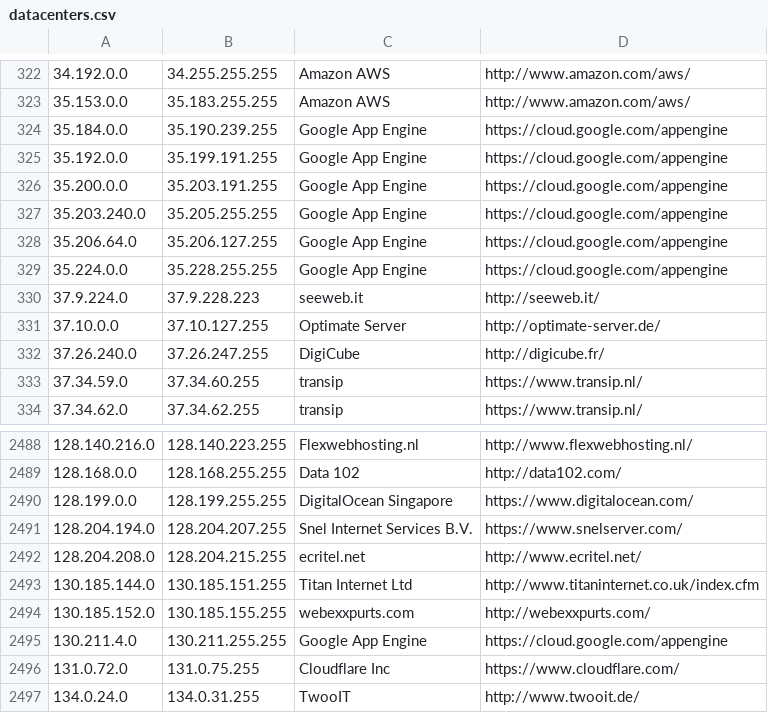
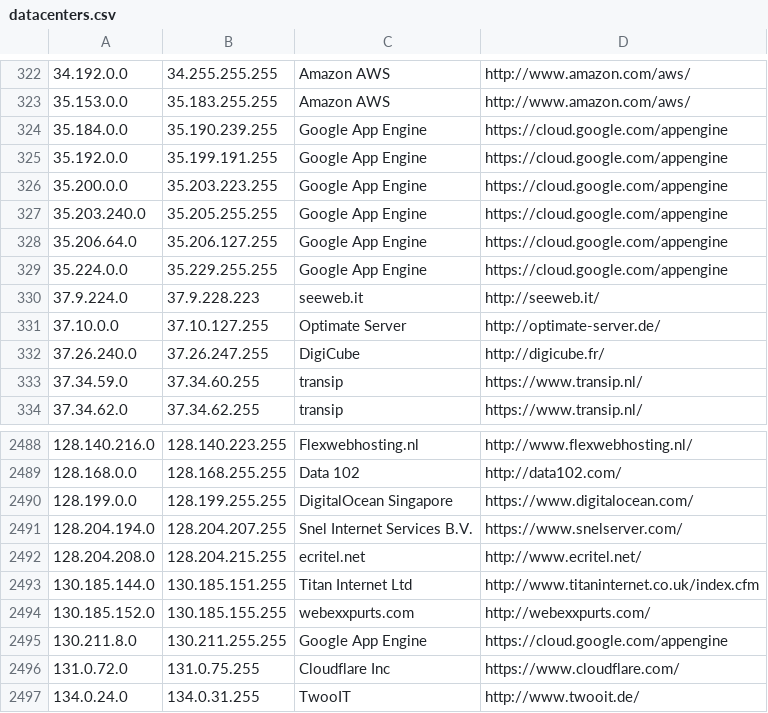
Before and after one commit to client9/ipcat, a CSV file: datacenters.csv, drawn as a sheet; only a part is shown, gaps mark what is left out.

```diff
--- a/datacenters.csv
+++ b/datacenters.csv
@@ -325,6 +325,6 @@
 35.192.0.0,35.199.191.255,Google App Engine,https://cloud.google.com/appengine
-35.200.0.0,35.203.191.255,Google App Engine,https://cloud.google.com/appengine
+35.200.0.0,35.203.223.255,Google App Engine,https://cloud.google.com/appengine
 35.203.240.0,35.205.255.255,Google App Engine,https://cloud.google.com/appengine
 35.206.64.0,35.206.127.255,Google App Engine,https://cloud.google.com/appengine
-35.224.0.0,35.228.255.255,Google App Engine,https://cloud.google.com/appengine
+35.224.0.0,35.229.255.255,Google App Engine,https://cloud.google.com/appengine
 37.9.224.0,37.9.228.223,seeweb.it,http://seeweb.it/
@@ -2494,3 +2494,3 @@
 130.185.152.0,130.185.155.255,webexxpurts.com,http://webexxpurts.com/
-130.211.4.0,130.211.255.255,Google App Engine,https://cloud.google.com/appengine
+130.211.8.0,130.211.255.255,Google App Engine,https://cloud.google.com/appengine
 131.0.72.0,131.0.75.255,Cloudflare Inc,https://www.cloudflare.com/
```
Also changed, not shown: datacenters-stats.csv.
